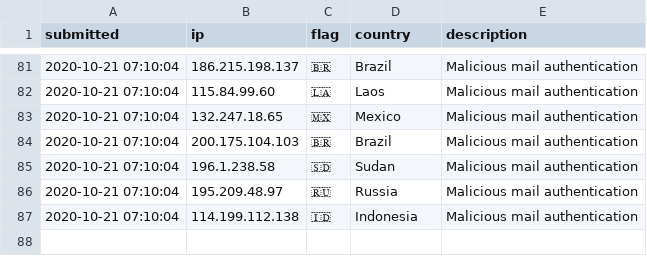
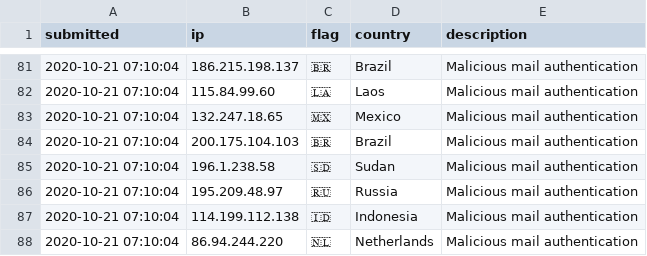
Before and after one commit to l-perrone/IoC, a CSV file: iplist.csv, drawn as a sheet; only a part is shown, gaps mark what is left out.

Commit message:
New IoC pushed.

```diff
--- a/iplist.csv
+++ b/iplist.csv
@@ -87 +87,2 @@ submitted, ip, flag, country, description
 2020-10-21 07:10:04, 114.199.112.138, 🇮🇩, Indonesia, Malicious mail authentication
+2020-10-21 07:10:04, 86.94.244.220, 🇳🇱, Netherlands, Malicious mail authentication
```
